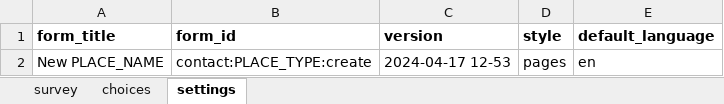
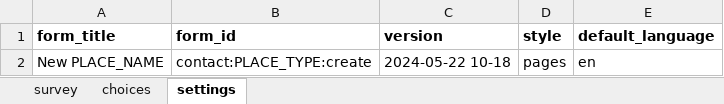
Before and after one commit to IntelliSOFT-Consulting/cht-config, an Excel workbook: forms/contact/PLACE_TYPE-create.xlsx, sheet settings, drawn as a sheet; values as stored, in another font and other column widths than the file's, no borders; the diff names each change by its address in the sheet, - before the commit and + after, or states it on an @@ line.

```diff
--- a/forms/contact/PLACE_TYPE-create.xlsx (sheet settings)
+++ b/forms/contact/PLACE_TYPE-create.xlsx (sheet settings)
-C2 (version): 2024-04-17 12-53
+C2 (version): 2024-05-22 10-18
```
Also changed, not shown: sheet choices, forms/contact/PLACE_TYPE-edit.xlsx.
